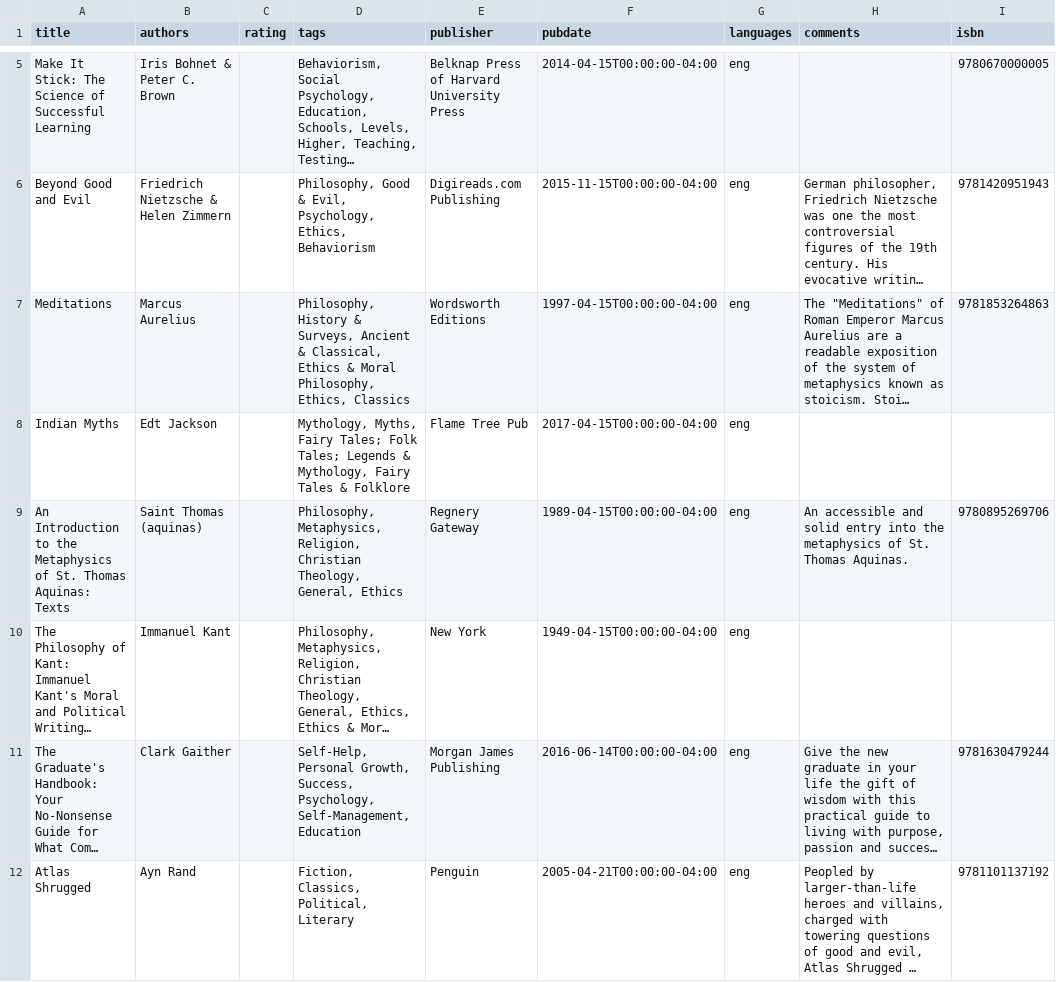
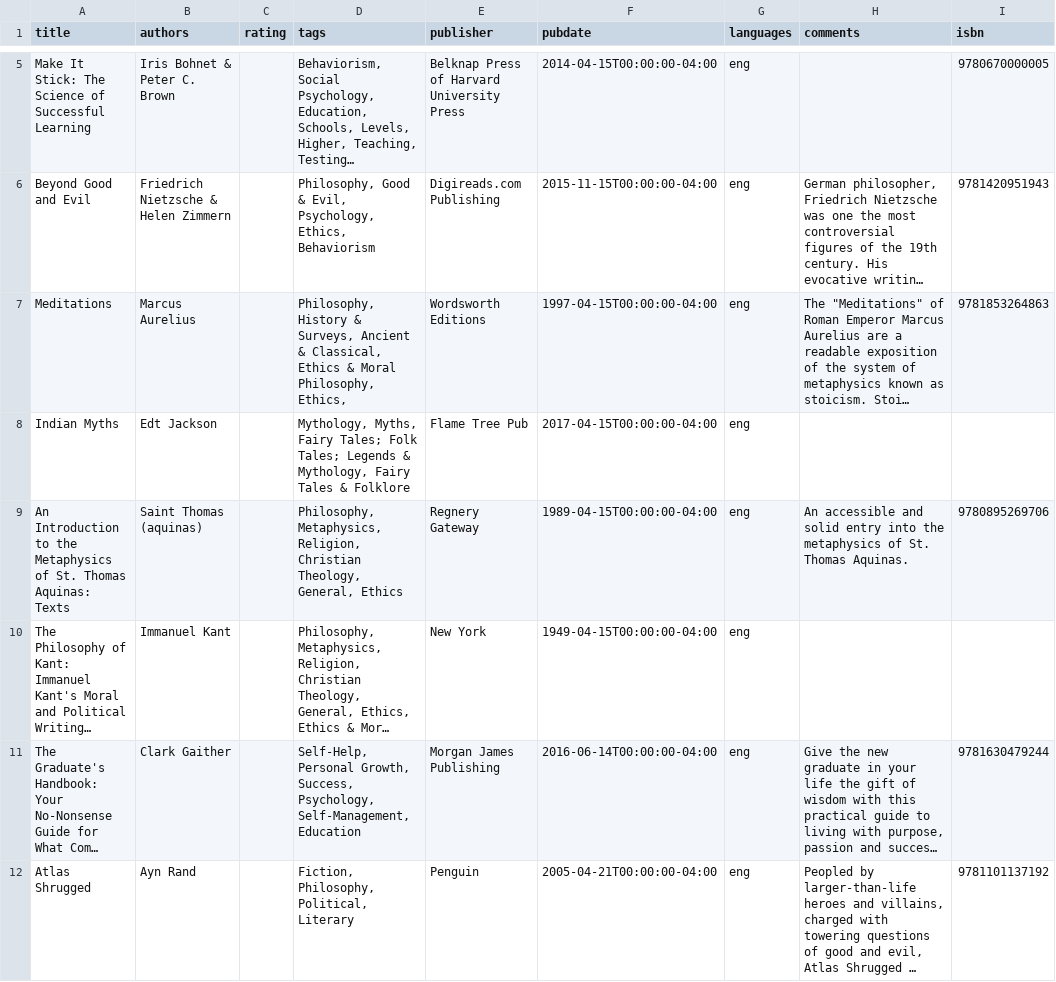
Before and after one commit to eb613819/ml_book_shelf_organizer, a CSV file: data/books_calibre.csv, drawn as a sheet; only a part is shown, gaps mark what is left out; long unchanged cells end in …; the diff covers the shown part only; the diff names each change by its address in the sheet, - before the commit and + after, or states it on an @@ line.

```diff
--- a/data/books_calibre.csv
+++ b/data/books_calibre.csv
-D7 (tags): …Philosophy, Ethics, Classics
+D7 (tags): …Philosophy, Ethics,
-D12 (tags): Fiction, Classics, Political, Literary
+D12 (tags): Fiction, Philosophy, Political, Literary
```
Also changed, not shown: 5 edited cells elsewhere in this file, output/books_by_shelf.csv, output/books_with_features_and_clusters.csv, 5 other files.
